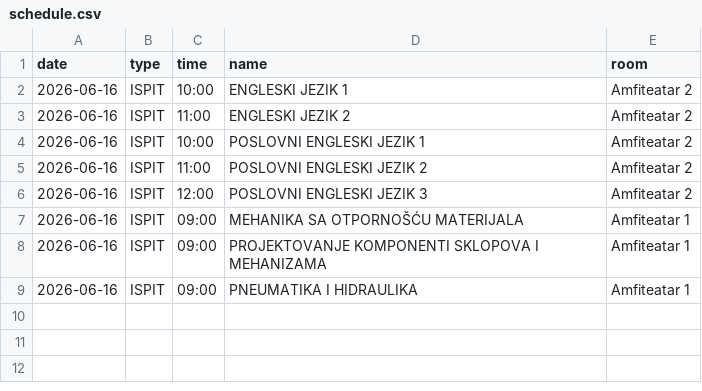
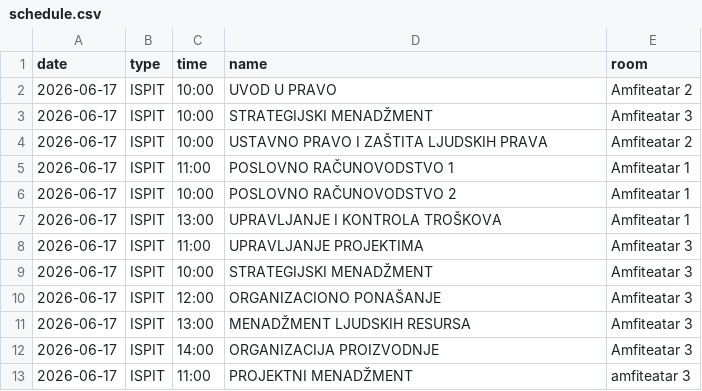
Before and after one commit to vptsdoweb-hub/raspored, a CSV file: schedule.csv, drawn as a sheet.

Commit message:
Update schedule.csv

```diff
--- a/schedule.csv
+++ b/schedule.csv
@@ -1,9 +1,13 @@
 date,type,time,name,room
-2026-06-16,ISPIT,10:00,ENGLESKI JEZIK 1,Amfiteatar 2
-2026-06-16,ISPIT,11:00,ENGLESKI JEZIK 2,Amfiteatar 2
-2026-06-16,ISPIT,10:00,POSLOVNI ENGLESKI JEZIK 1,Amfiteatar 2
-2026-06-16,ISPIT,11:00,POSLOVNI ENGLESKI JEZIK 2,Amfiteatar 2
-2026-06-16,ISPIT,12:00,POSLOVNI ENGLESKI JEZIK 3,Amfiteatar 2
-2026-06-16,ISPIT,09:00,MEHANIKA SA OTPORNOŠĆU MATERIJALA,Amfiteatar 1
-2026-06-16,ISPIT,09:00,PROJEKTOVANJE KOMPONENTI SKLOPOVA I MEHANIZAMA,Amfiteatar 1
-2026-06-16,ISPIT,09:00,PNEUMATIKA I HIDRAULIKA,Amfiteatar 1
+2026-06-17,ISPIT,10:00,UVOD U PRAVO,Amfiteatar 2
+2026-06-17,ISPIT,10:00,STRATEGIJSKI MENADŽMENT,Amfiteatar 3
+2026-06-17,ISPIT,10:00,USTAVNO PRAVO I ZAŠTITA LJUDSKIH PRAVA,Amfiteatar 2
+2026-06-17,ISPIT,11:00,POSLOVNO RAČUNOVODSTVO 1,Amfiteatar 1
+2026-06-17,ISPIT,10:00,POSLOVNO RAČUNOVODSTVO 2,Amfiteatar 1
+2026-06-17,ISPIT,13:00,UPRAVLJANJE I KONTROLA TROŠKOVA,Amfiteatar 1
+2026-06-17,ISPIT,11:00,UPRAVLJANJE PROJEKTIMA,Amfiteatar 3
+2026-06-17,ISPIT,10:00,STRATEGIJSKI MENADŽMENT,Amfiteatar 3
+2026-06-17,ISPIT,12:00,ORGANIZACIONO PONAŠANJE,Amfiteatar 3
+2026-06-17,ISPIT,13:00,MENADŽMENT LJUDSKIH RESURSA,Amfiteatar 3
+2026-06-17,ISPIT,14:00,ORGANIZACIJA PROIZVODNJE,Amfiteatar 3
+2026-06-17,ISPIT,11:00,PROJEKTNI MENADŽMENT,amfiteatar 3
```
